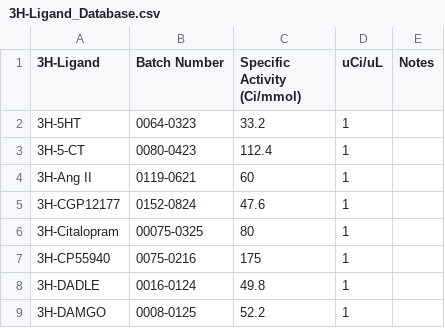
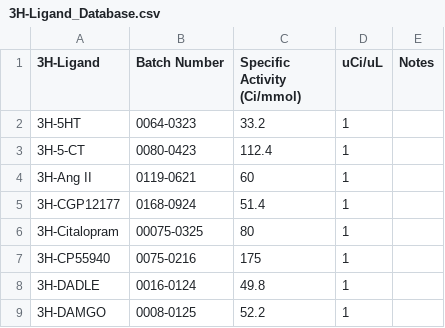
Before and after one commit to Talia-Albert1/PDSP, a CSV file: Python_Scripts/3H_Binding/data_files/3H-Ligand_Database.csv, drawn as a sheet; only a part is shown.

```diff
--- a/Python_Scripts/3H_Binding/data_files/3H-Ligand_Database.csv
+++ b/Python_Scripts/3H_Binding/data_files/3H-Ligand_Database.csv
@@ -4,3 +4,3 @@
 3H-Ang II,0119-0621,60,1,
-3H-CGP12177,0152-0824,47.6,1,
+3H-CGP12177,0168-0924,51.4,1,
 3H-Citalopram,00075-0325,80,1,
```
